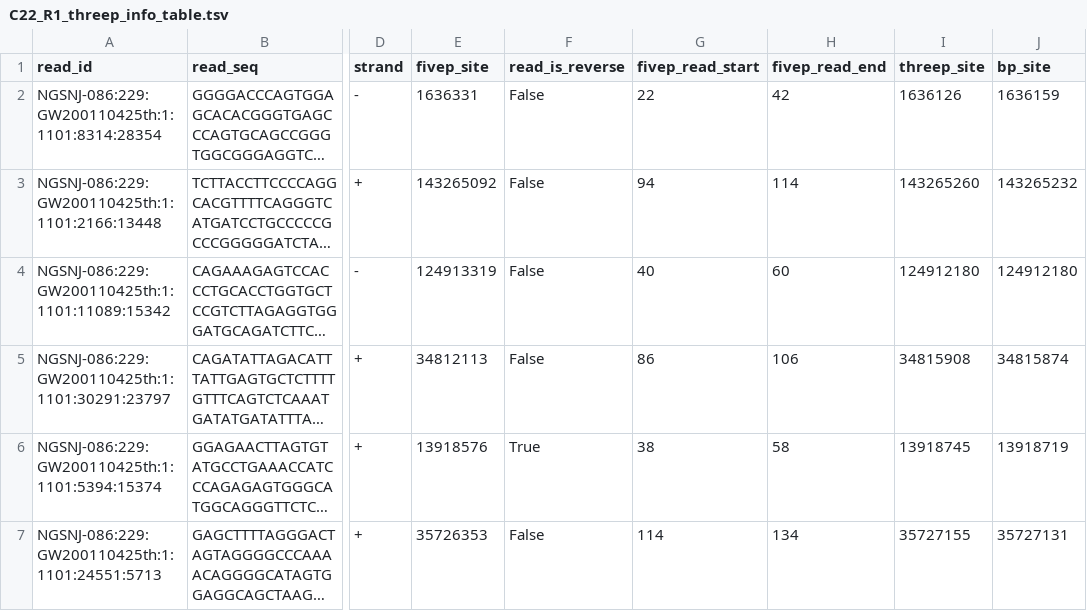
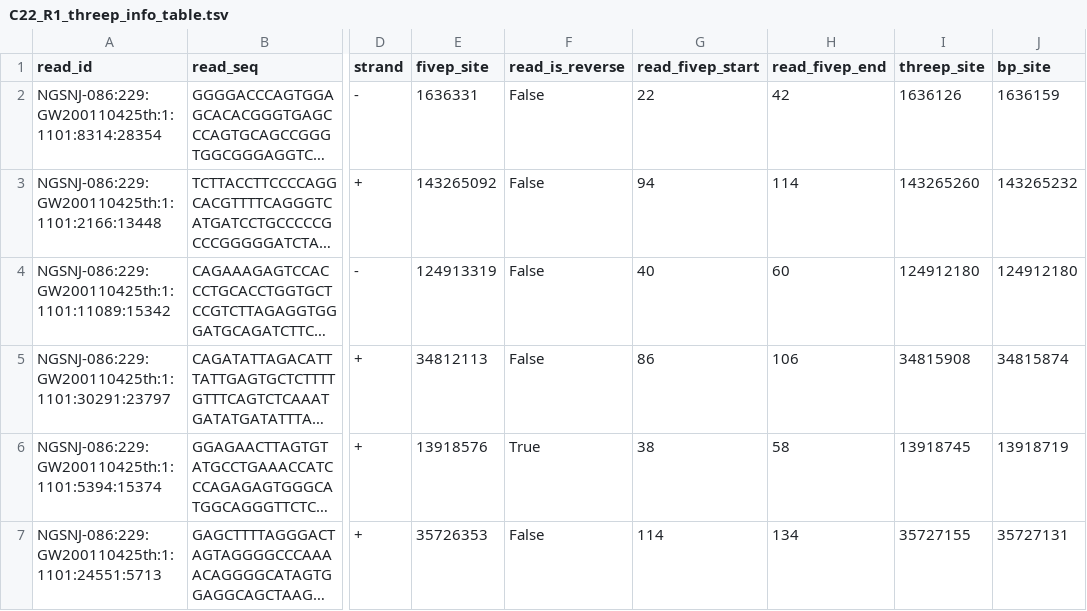
Before and after one commit to fairbrother-lab/LariatMapper, a TSV file: demo_files/C22_R1_lariat_mapping/C22_R1_threep_info_table.tsv, drawn as a sheet; only a part is shown, gaps mark what is left out; long unchanged cells end in …; the diff names each change by its address in the sheet, - before the commit and + after, or states it on an @@ line.

```diff
--- a/demo_files/C22_R1_lariat_mapping/C22_R1_threep_info_table.tsv
+++ b/demo_files/C22_R1_lariat_mapping/C22_R1_threep_info_table.tsv
-G1: fivep_read_start
+G1: read_fivep_start
-H1: fivep_read_end
+H1: read_fivep_end
```
Also changed, not shown: demo_files/C22_R1_lariat_mapping/C22_R1_lariat_reads.tsv, 44 other files.
